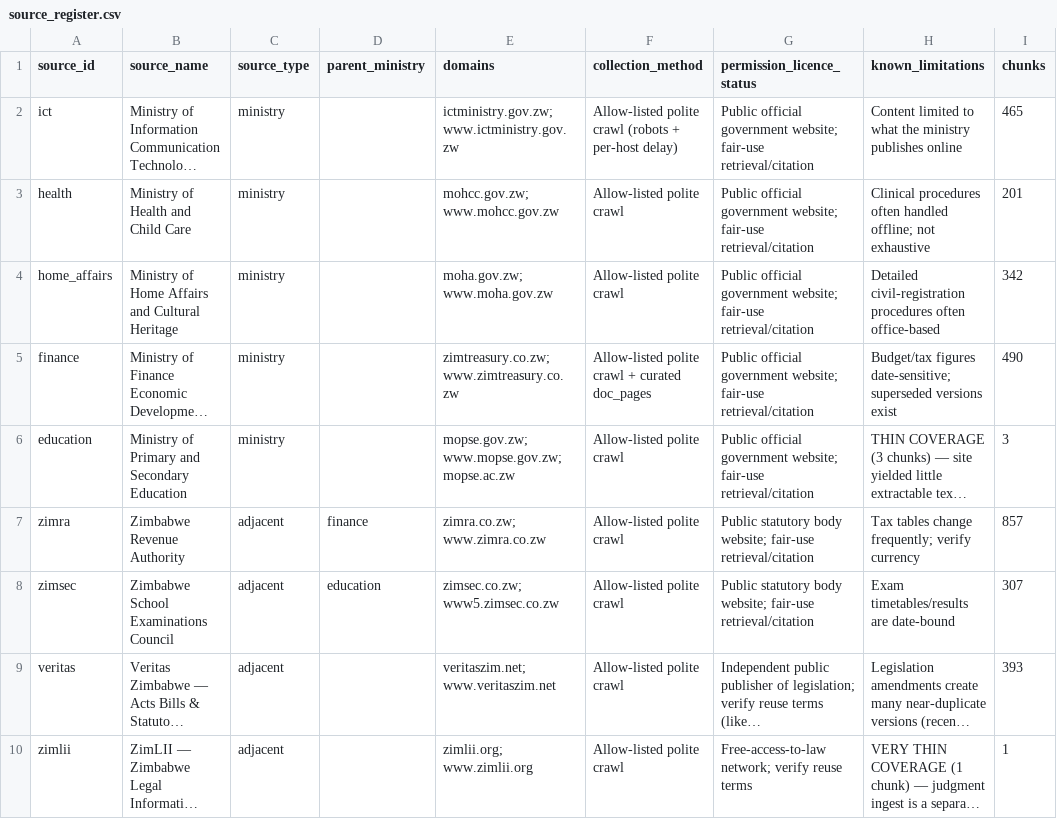
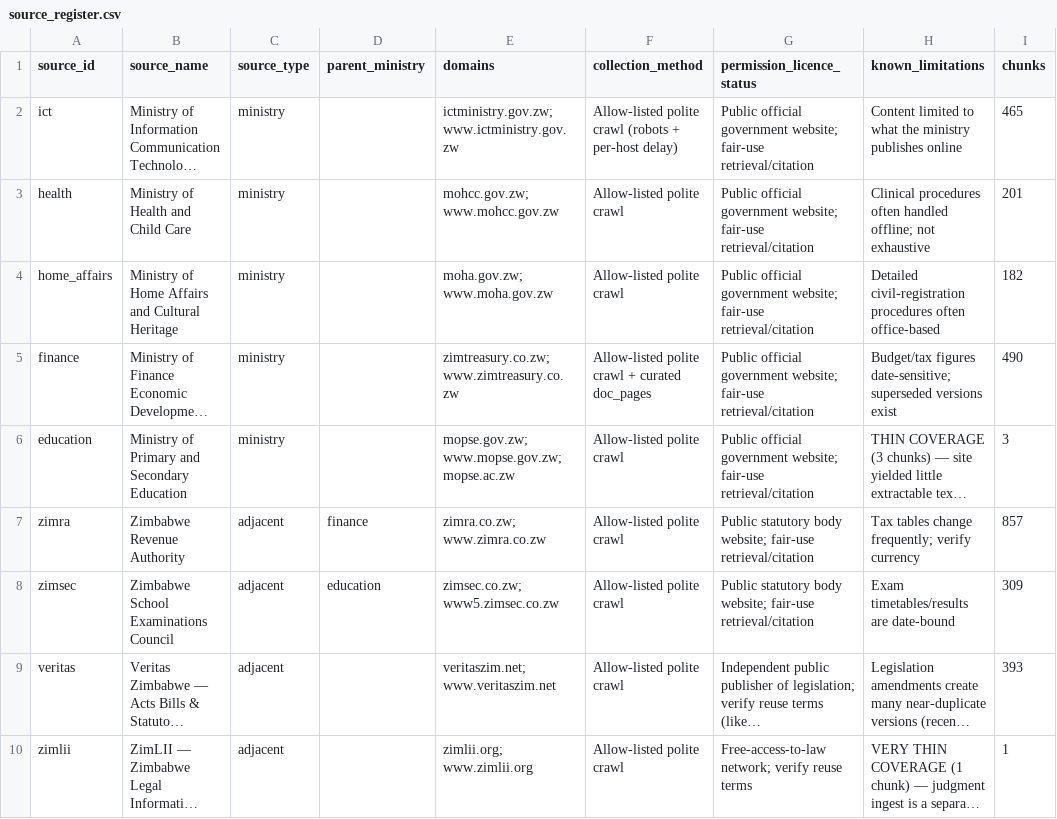
Before and after one commit to Blessing263/mambo, a CSV file: mambo/submission/data/source_register.csv, drawn as a sheet; long unchanged cells end in …; the diff names each change by its address in the sheet, - before the commit and + after, or states it on an @@ line.

```diff
--- a/mambo/submission/data/source_register.csv
+++ b/mambo/submission/data/source_register.csv
-I4 (chunks): 342
+I4 (chunks): 182
-I8 (chunks): 307
+I8 (chunks): 309
```
Also changed, not shown: mambo/submission/deployment/risk_register.csv, 32 other files.
